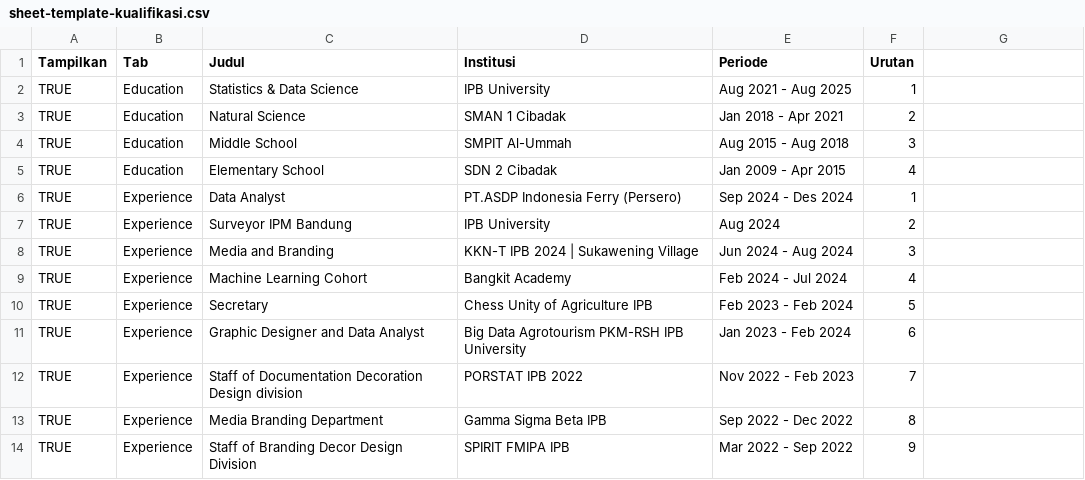
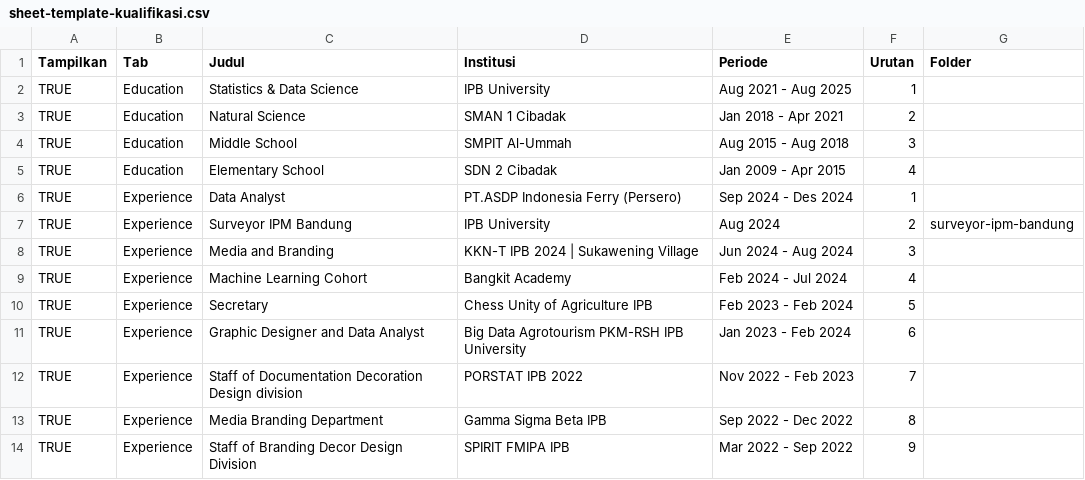
Before and after one commit to Zen-Rofiqy/portfolio, a CSV file: sheet-templates/sheet-template-kualifikasi.csv, drawn as a sheet; the diff names each change by its address in the sheet, - before the commit and + after, or states it on an @@ line.

```diff
--- a/sheet-templates/sheet-template-kualifikasi.csv
+++ b/sheet-templates/sheet-template-kualifikasi.csv
-G1: (empty)
+G1: Folder
-G7 (Folder): (empty)
+G7 (Folder): surveyor-ipm-bandung
```
Also changed, not shown: 27 other files.
